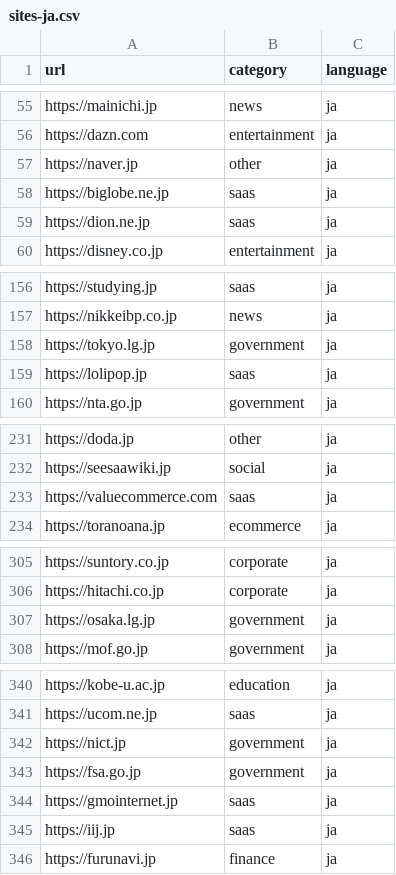
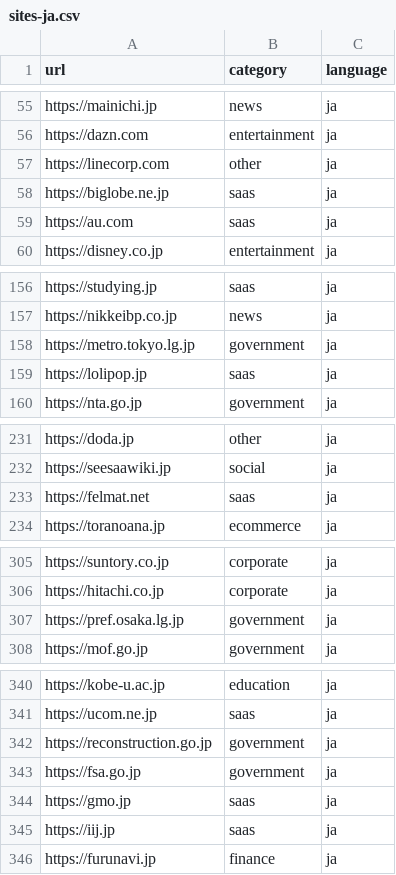
Before and after one commit to send/elidex, a CSV file: crates/elidex-crawler/data/sites-ja.csv, drawn as a sheet; only a part is shown, gaps mark what is left out.

```diff
--- a/crates/elidex-crawler/data/sites-ja.csv
+++ b/crates/elidex-crawler/data/sites-ja.csv
@@ -56,5 +56,5 @@ https://mainichi.jp,news,ja
 https://dazn.com,entertainment,ja
-https://naver.jp,other,ja
+https://linecorp.com,other,ja
 https://biglobe.ne.jp,saas,ja
-https://dion.ne.jp,saas,ja
+https://au.com,saas,ja
 https://disney.co.jp,entertainment,ja
@@ -157,3 +157,3 @@ https://studying.jp,saas,ja
 https://nikkeibp.co.jp,news,ja
-https://tokyo.lg.jp,government,ja
+https://metro.tokyo.lg.jp,government,ja
 https://lolipop.jp,saas,ja
@@ -232,3 +232,3 @@ https://doda.jp,other,ja
 https://seesaawiki.jp,social,ja
-https://valuecommerce.com,saas,ja
+https://felmat.net,saas,ja
 https://toranoana.jp,ecommerce,ja
@@ -306,3 +306,3 @@ https://suntory.co.jp,corporate,ja
 https://hitachi.co.jp,corporate,ja
-https://osaka.lg.jp,government,ja
+https://pref.osaka.lg.jp,government,ja
 https://mof.go.jp,government,ja
@@ -341,5 +341,5 @@ https://kobe-u.ac.jp,education,ja
 https://ucom.ne.jp,saas,ja
-https://nict.jp,government,ja
+https://reconstruction.go.jp,government,ja
 https://fsa.go.jp,government,ja
-https://gmointernet.jp,saas,ja
+https://gmo.jp,saas,ja
 https://iij.jp,saas,ja
```
Also changed, not shown: 8 other files.
